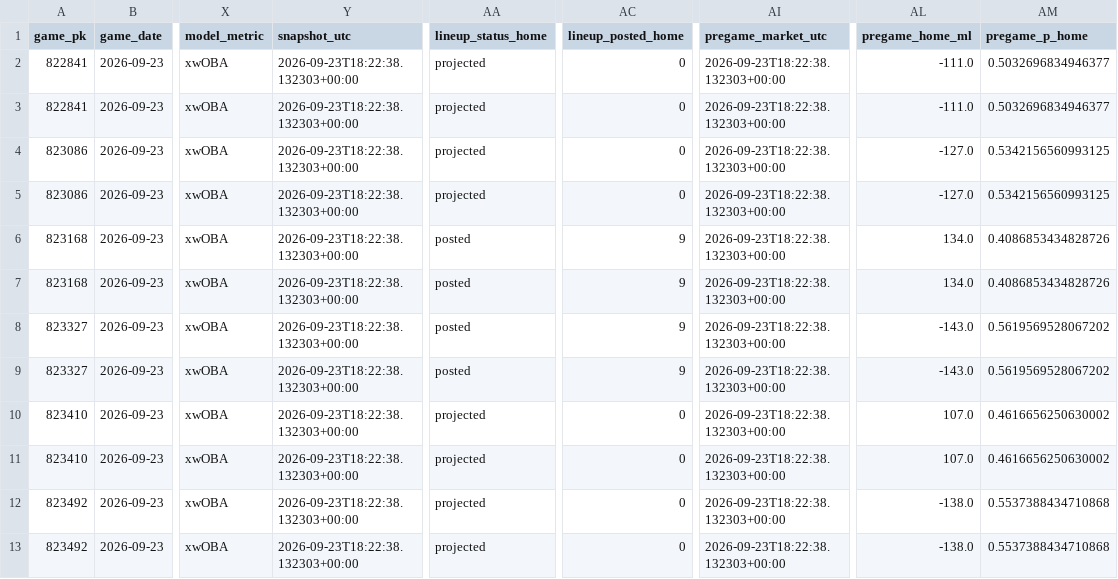
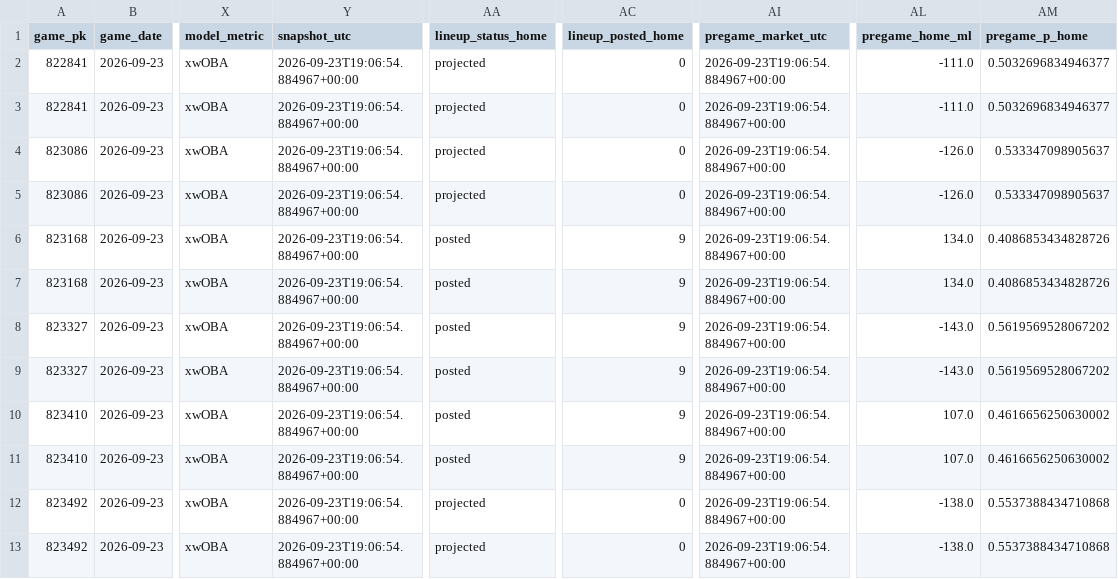
Before and after one commit to Dave356w/Dave356w, a CSV file: data/leans_2026-09-23_pl.csv, drawn as a sheet; only a part is shown, gaps mark what is left out; the diff covers the shown part only; the diff names each change by its address in the sheet, - before the commit and + after, or states it on an @@ line.

```diff
--- a/data/leans_2026-09-23_pl.csv
+++ b/data/leans_2026-09-23_pl.csv
-Y2:Y13 (snapshot_utc): 2026-09-23T18:22:38.132303+00:00
+Y2:Y13 (snapshot_utc): 2026-09-23T19:06:54.884967+00:00
-AI2:AI13 (pregame_market_utc): 2026-09-23T18:22:38.132303+00:00
+AI2:AI13 (pregame_market_utc): 2026-09-23T19:06:54.884967+00:00
-AL4:AL5 (pregame_home_ml): -127.0
+AL4:AL5 (pregame_home_ml): -126.0
-AM4:AM5 (pregame_p_home): 0.5342156560993125
+AM4:AM5 (pregame_p_home): 0.533347098905637
-AA10:AA11 (lineup_status_home): projected
+AA10:AA11 (lineup_status_home): posted
-AC10:AC11 (lineup_posted_home): 0
+AC10:AC11 (lineup_posted_home): 9
```
Also changed, not shown: 78 edited cells elsewhere in this file, data/hitters_2026-09-23_xw.csv, data/leans_2026-09-23_xw.csv, 2 other files.
